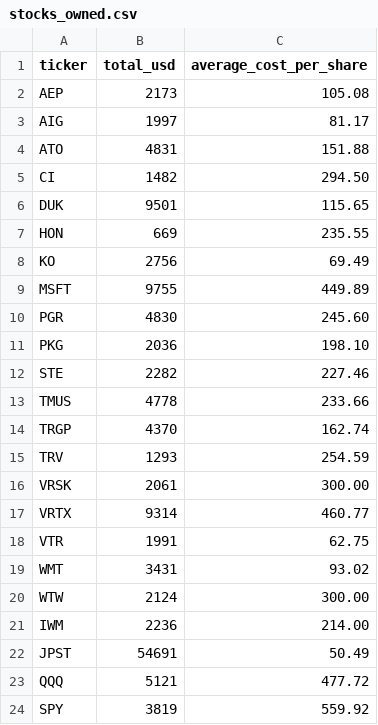
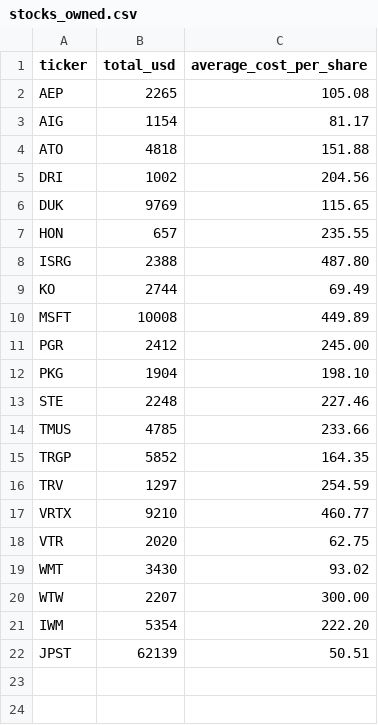
Before and after one commit to cfossguy/stocktrader, a CSV file: data/stocks_owned.csv, drawn as a sheet.

```diff
--- a/data/stocks_owned.csv
+++ b/data/stocks_owned.csv
@@ -1,24 +1,22 @@
 ticker,total_usd,average_cost_per_share
-AEP,2173,105.08
-AIG,1997,81.17
-ATO,4831,151.88
-CI,1482,294.50
-DUK,9501,115.65
-HON,669,235.55
-KO,2756,69.49
-MSFT,9755,449.89
-PGR,4830,245.60
-PKG,2036,198.10
-STE,2282,227.46
-TMUS,4778,233.66
-TRGP,4370,162.74
-TRV,1293,254.59
-VRSK,2061,300.00
-VRTX,9314,460.77
-VTR,1991,62.75
-WMT,3431,93.02
-WTW,2124,300.00
-IWM,2236,214.00
-JPST,54691,50.49
-QQQ,5121,477.72
-SPY,3819,559.92
+AEP,2265,105.08
+AIG,1154,81.17
+ATO,4818,151.88
+DRI,1002,204.56
+DUK,9769,115.65
+HON,657,235.55
+ISRG,2388,487.80
+KO,2744,69.49
+MSFT,10008,449.89
+PGR,2412,245.00
+PKG,1904,198.10
+STE,2248,227.46
+TMUS,4785,233.66
+TRGP,5852,164.35
+TRV,1297,254.59
+VRTX,9210,460.77
+VTR,2020,62.75
+WMT,3430,93.02
+WTW,2207,300.00
+IWM,5354,222.20
+JPST,62139,50.51
```
Also changed, not shown: 40 other files.
